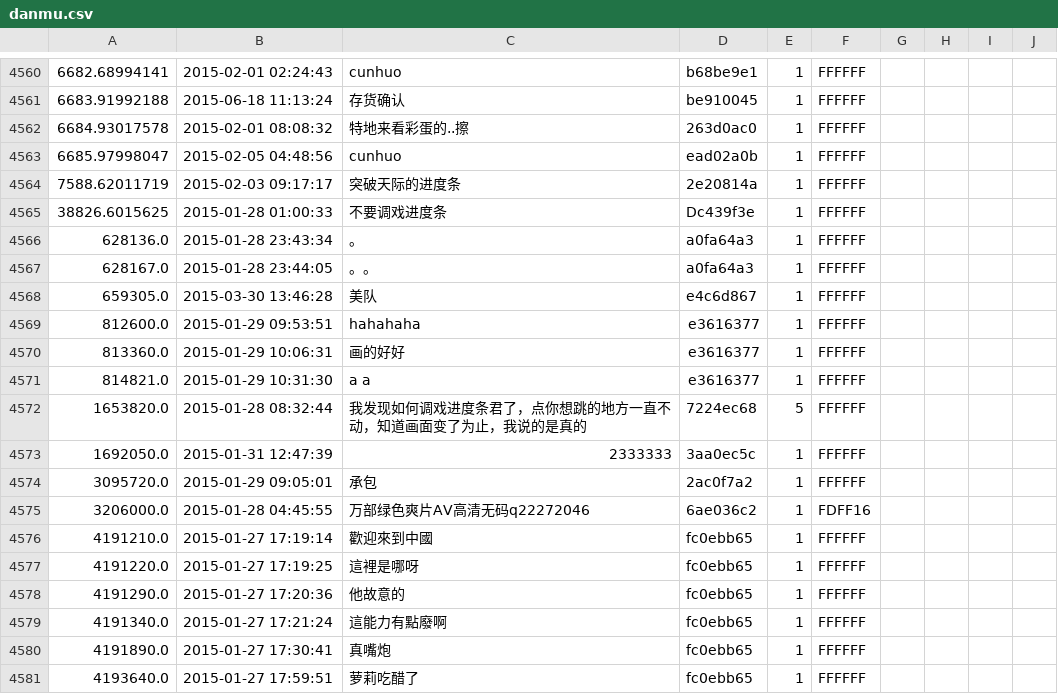
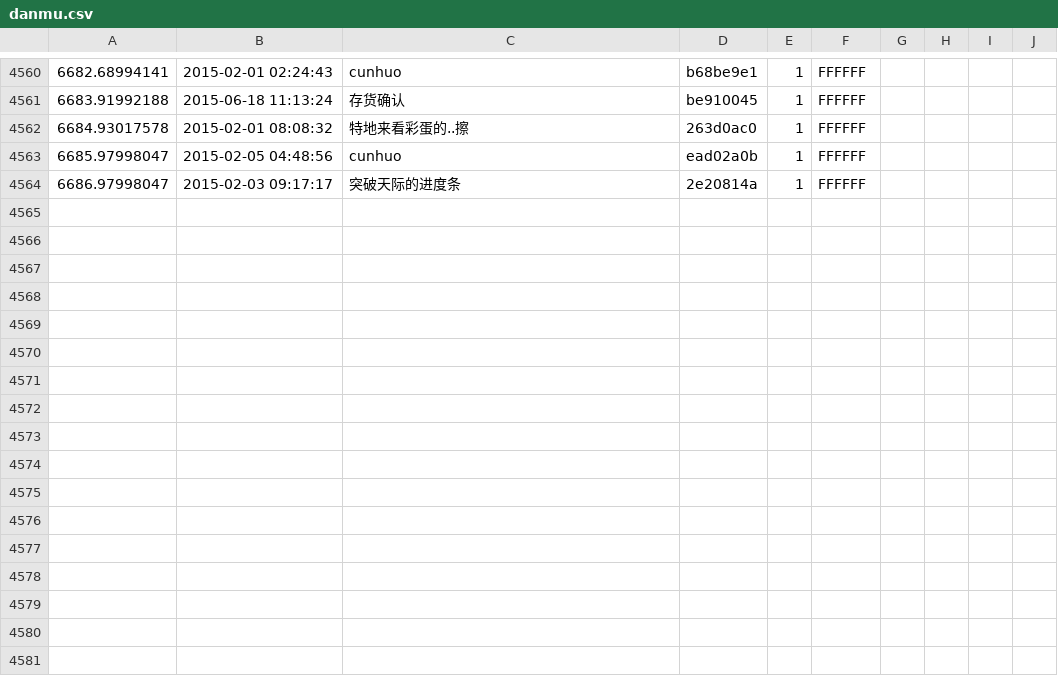
Before and after one commit to fanglinchen/danmaku_analysis, a CSV file: dataset/neg/av1927671/danmu.csv, drawn as a sheet; only a part is shown, gaps mark what is left out.

Commit message:
data

```diff
--- a/dataset/neg/av1927671/danmu.csv
+++ b/dataset/neg/av1927671/danmu.csv
@@ -4563,19 +4563,2 @@
 6685.97998047,2015-02-05 04:48:56,cunhuo,ead02a0b,1,FFFFFF
-7588.62011719,2015-02-03 09:17:17,突破天际的进度条,2e20814a,1,FFFFFF
-38826.6015625,2015-01-28 01:00:33,不要调戏进度条,Dc439f3e,1,FFFFFF
-628136.0,2015-01-28 23:43:34,。,a0fa64a3,1,FFFFFF
-628167.0,2015-01-28 23:44:05,。。,a0fa64a3,1,FFFFFF
-659305.0,2015-03-30 13:46:28,美队,e4c6d867,1,FFFFFF
-812600.0,2015-01-29 09:53:51,hahahaha,e3616377,1,FFFFFF
-813360.0,2015-01-29 10:06:31,画的好好,e3616377,1,FFFFFF
-814821.0,2015-01-29 10:31:30,a a ,e3616377,1,FFFFFF
-1653820.0,2015-01-28 08:32:44,我发现如何调戏进度条君了，点你想跳的地方一直不动，知道画面变了为止，我说的是真的,7224ec68,5,FFFFFF
-1692050.0,2015-01-31 12:47:39,2333333,3aa0ec5c,1,FFFFFF
-3095720.0,2015-01-29 09:05:01,承包,2ac0f7a2,1,FFFFFF
-3206000.0,2015-01-28 04:45:55,万部绿色爽片AV高清无码q22272046,6ae036c2,1,FDFF16
-4191210.0,2015-01-27 17:19:14,歡迎來到中國,fc0ebb65,1,FFFFFF
-4191220.0,2015-01-27 17:19:25,這裡是哪呀,fc0ebb65,1,FFFFFF
-4191290.0,2015-01-27 17:20:36,他故意的,fc0ebb65,1,FFFFFF
-4191340.0,2015-01-27 17:21:24,這能力有點廢啊,fc0ebb65,1,FFFFFF
-4191890.0,2015-01-27 17:30:41,真嘴炮,fc0ebb65,1,FFFFFF
-4193640.0,2015-01-27 17:59:51,萝莉吃醋了,fc0ebb65,1,FFFFFF
+6686.97998047,2015-02-03 09:17:17,突破天际的进度条,2e20814a,1,FFFFFF
```
Also changed, not shown: dataset/pos/ac1766552/danmu.csv, dataset/pos/ac2113744/danmu.csv, 11 other files.
